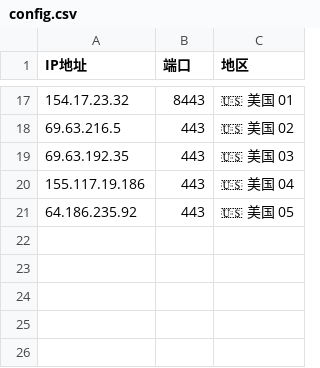
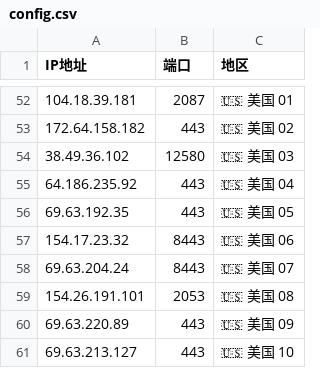
Before and after one commit to timezone0/Sub, a CSV file: generate-preferred-nodes/config/config.csv, drawn as a sheet; only a part is shown, gaps mark what is left out; the diff covers the shown part only.

```diff
--- a/generate-preferred-nodes/config/config.csv
+++ b/generate-preferred-nodes/config/config.csv
@@ -17,5 +52,10 @@ IP地址,端口,地区
-154.17.23.32,8443,🇺🇸 美国 01
-69.63.216.5,443,🇺🇸 美国 02
-69.63.192.35,443,🇺🇸 美国 03
-155.117.19.186,443,🇺🇸 美国 04
-64.186.235.92,443,🇺🇸 美国 05
+104.18.39.181,2087,🇺🇸 美国 01
+172.64.158.182,443,🇺🇸 美国 02
+38.49.36.102,12580,🇺🇸 美国 03
+64.186.235.92,443,🇺🇸 美国 04
+69.63.192.35,443,🇺🇸 美国 05
+154.17.23.32,8443,🇺🇸 美国 06
+69.63.204.24,8443,🇺🇸 美国 07
+154.26.191.101,2053,🇺🇸 美国 08
+69.63.220.89,443,🇺🇸 美国 09
+69.63.213.127,443,🇺🇸 美国 10
```
Also changed, not shown: 40 added rows, 5 removed rows and 15 edited cells elsewhere in this file, 42 other files.
